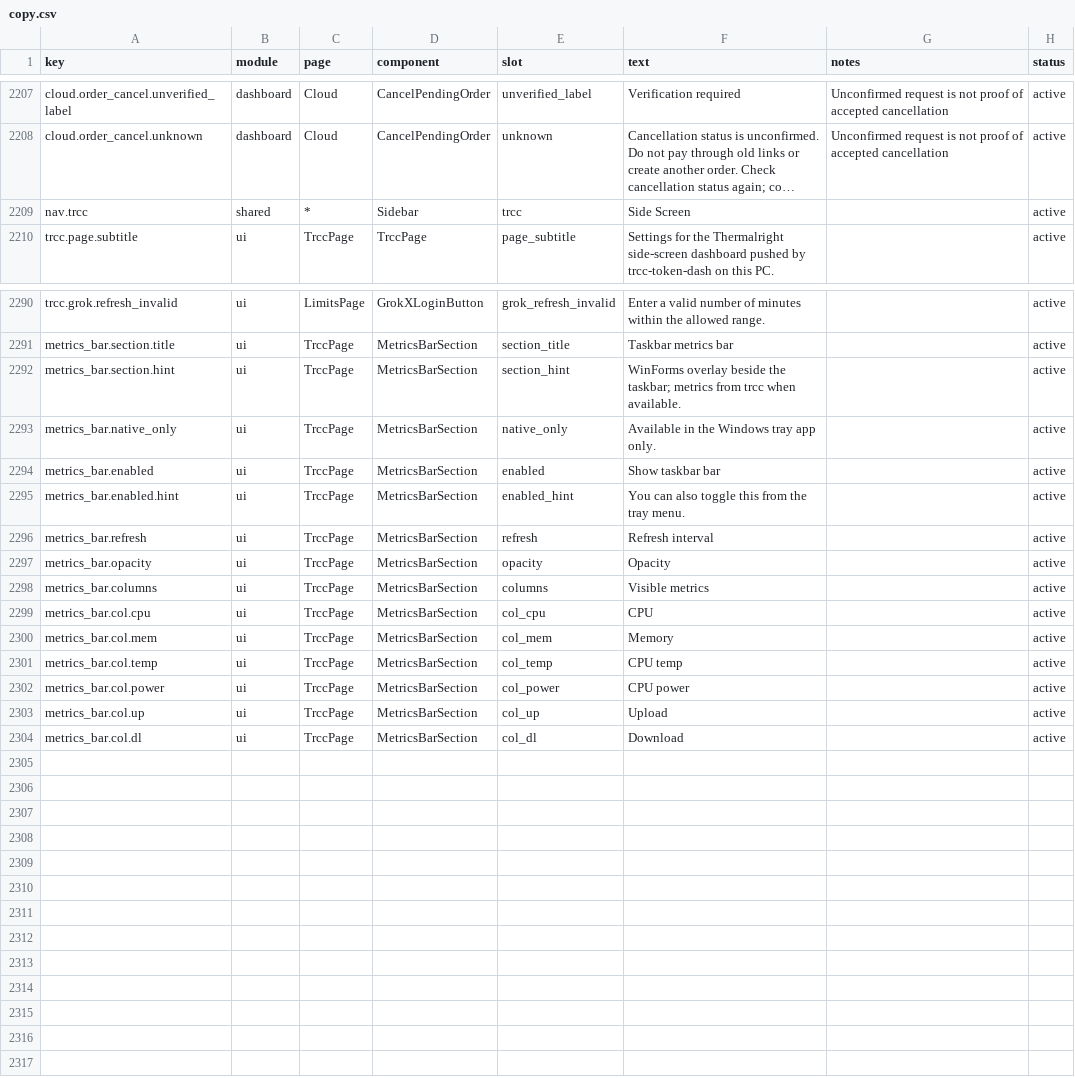
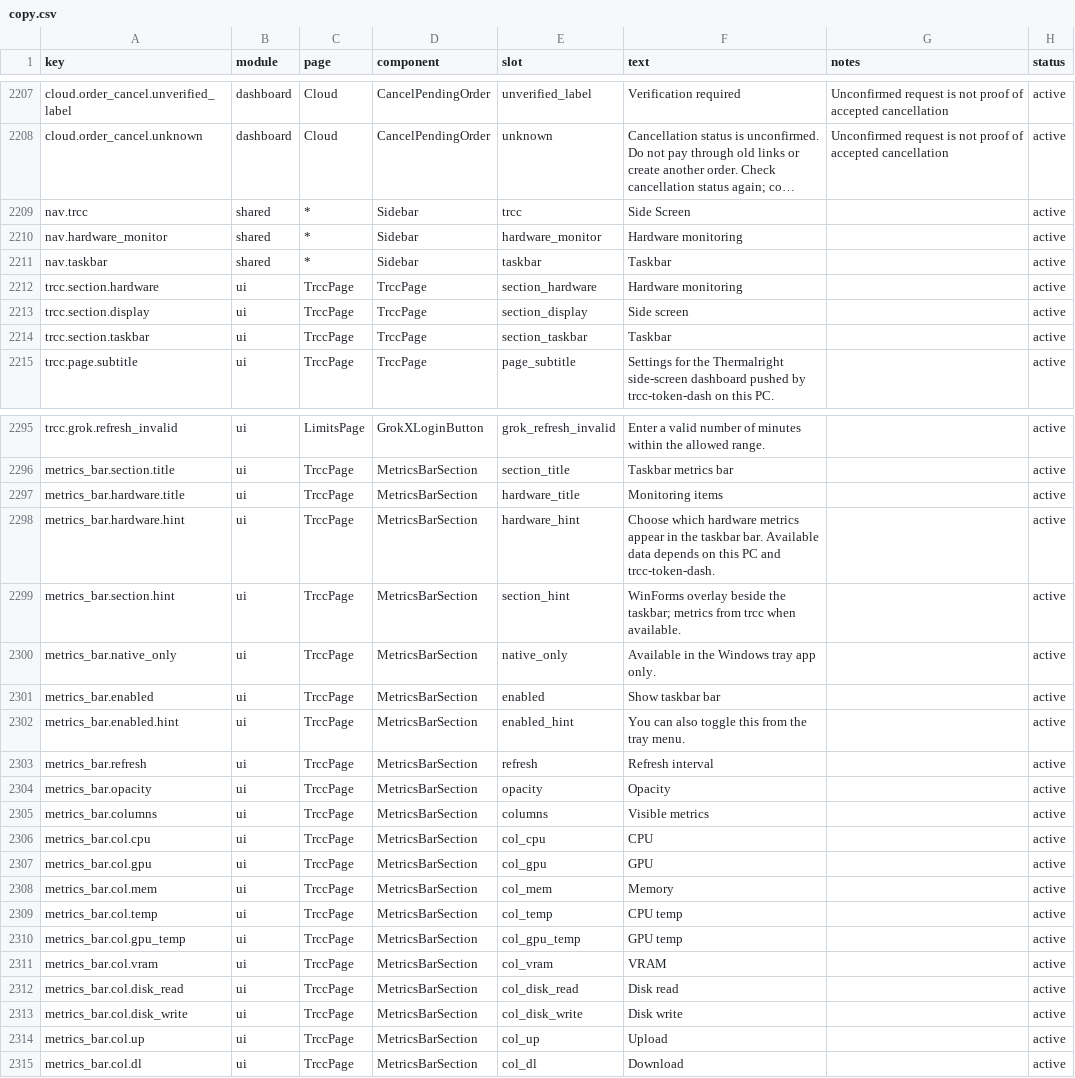
Before and after one commit to DrRuiLi/TokenTracker, a CSV file: dashboard/src/content/copy.csv, drawn as a sheet; only a part is shown, gaps mark what is left out; long unchanged cells end in …; addresses are those after the commit; the diff names each change by its address in the sheet, - before the commit and + after, or states it on an @@ line.

```diff
--- a/dashboard/src/content/copy.csv
+++ b/dashboard/src/content/copy.csv
+row 2210: nav.hardware_monitor | shared | * | Sidebar | hardware_monitor | Hardware monitoring |  | active
+row 2211: nav.taskbar | shared | * | Sidebar | taskbar | Taskbar |  | active
+row 2212: trcc.section.hardware | ui | TrccPage | TrccPage | section_hardware | Hardware monitoring |  | active
+row 2213: trcc.section.display | ui | TrccPage | TrccPage | section_display | Side screen |  | active
+row 2214: trcc.section.taskbar | ui | TrccPage | TrccPage | section_taskbar | Taskbar |  | active
+row 2297: metrics_bar.hardware.title | ui | TrccPage | MetricsBarSection | hardware_title | Monitoring items |  | active
+row 2298: metrics_bar.hardware.hint | ui | TrccPage | MetricsBarSection | hardware_hint | Choose which hardware metrics appear in the taskbar bar. Available data depends on this PC and trcc-token-dash. |  | active
+row 2307: metrics_bar.col.gpu | ui | TrccPage | MetricsBarSection | col_gpu | GPU |  | active
-A2310 (key): metrics_bar.col.power
+A2310 (key): metrics_bar.col.gpu_temp
-E2310 (slot): col_power
+E2310 (slot): col_gpu_temp
-F2310 (text): CPU power
+F2310 (text): GPU temp
+row 2311: metrics_bar.col.vram | ui | TrccPage | MetricsBarSection | col_vram | VRAM |  | active
+row 2312: metrics_bar.col.disk_read | ui | TrccPage | MetricsBarSection | col_disk_read | Disk read |  | active
+row 2313: metrics_bar.col.disk_write | ui | TrccPage | MetricsBarSection | col_disk_write | Disk write |  | active
```
Also changed, not shown: 28 other files.
